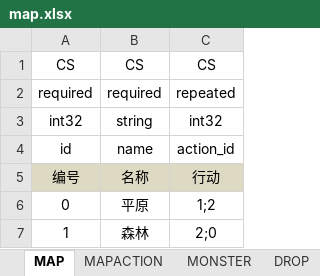
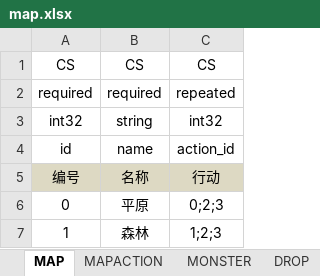
Before and after one commit to wctstc/RPGGame, an Excel workbook: RPGGame/RPGGame/proto/xls/map.xlsx, sheet MAP, drawn as a sheet; values as stored, in another font and other column widths than the file's, no borders; the diff names each change by its address in the sheet, - before the commit and + after, or states it on an @@ line.

```diff
--- a/RPGGame/RPGGame/proto/xls/map.xlsx (sheet MAP)
+++ b/RPGGame/RPGGame/proto/xls/map.xlsx (sheet MAP)
-C6: 1;2
+C6: 0;2;3
-C7: 2;0
+C7: 1;2;3
```
Also changed, not shown: RPGGame/RPGGame/proto/xls/frame.xlsx, 31 other files.
